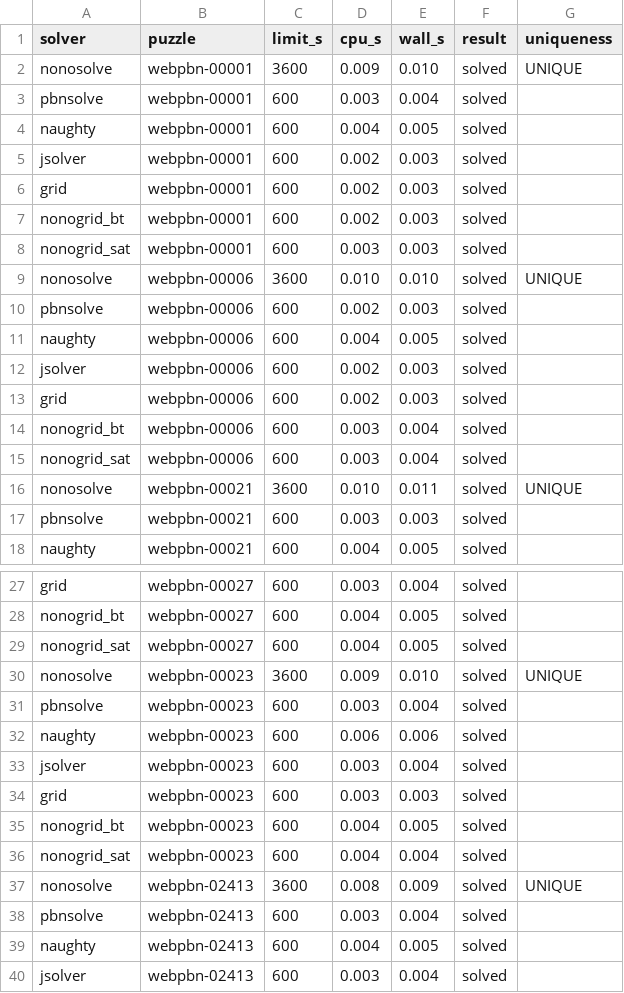
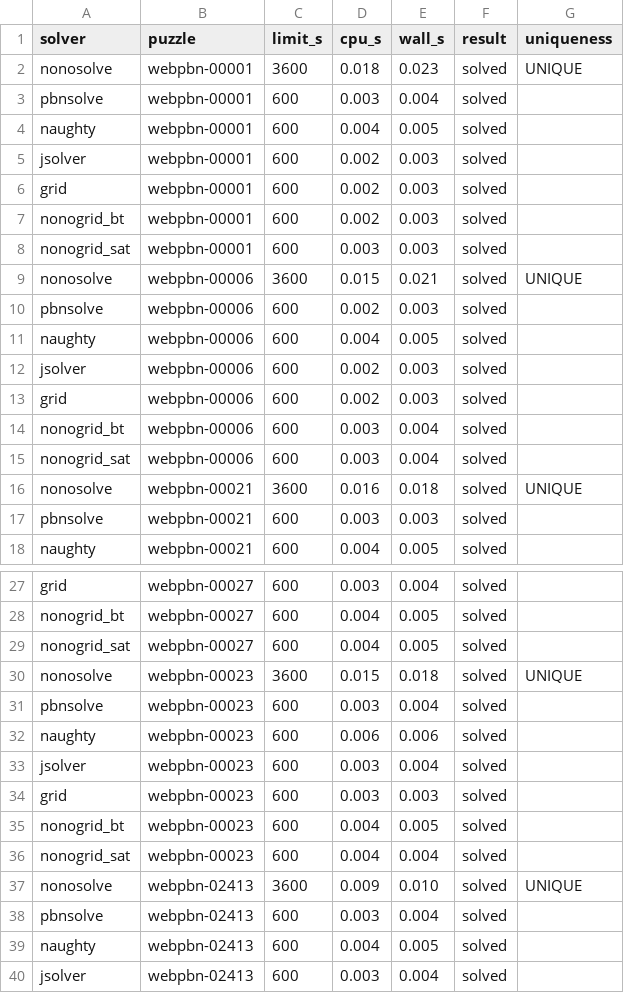
Before and after one commit to hyouv/FastNonogramSolver, a CSV file: results/webpbn.csv, drawn as a sheet; only a part is shown, gaps mark what is left out; the diff covers the shown part only.

```diff
--- a/results/webpbn.csv
+++ b/results/webpbn.csv
@@ -1,3 +1,3 @@
 solver,puzzle,limit_s,cpu_s,wall_s,result,uniqueness
-nonosolve,webpbn-00001,3600,0.009,0.010,solved,UNIQUE
+nonosolve,webpbn-00001,3600,0.018,0.023,solved,UNIQUE
 pbnsolve,webpbn-00001,600,0.003,0.004,solved,
@@ -8,3 +8,3 @@ nonogrid_bt,webpbn-00001,600,0.002,0.003,solved,
 nonogrid_sat,webpbn-00001,600,0.003,0.003,solved,
-nonosolve,webpbn-00006,3600,0.010,0.010,solved,UNIQUE
+nonosolve,webpbn-00006,3600,0.015,0.021,solved,UNIQUE
 pbnsolve,webpbn-00006,600,0.002,0.003,solved,
@@ -15,3 +15,3 @@ nonogrid_bt,webpbn-00006,600,0.003,0.004,solved,
 nonogrid_sat,webpbn-00006,600,0.003,0.004,solved,
-nonosolve,webpbn-00021,3600,0.010,0.011,solved,UNIQUE
+nonosolve,webpbn-00021,3600,0.016,0.018,solved,UNIQUE
 pbnsolve,webpbn-00021,600,0.003,0.003,solved,
@@ -29,3 +29,3 @@ nonogrid_bt,webpbn-00027,600,0.004,0.005,solved,
 nonogrid_sat,webpbn-00027,600,0.004,0.005,solved,
-nonosolve,webpbn-00023,3600,0.009,0.010,solved,UNIQUE
+nonosolve,webpbn-00023,3600,0.015,0.018,solved,UNIQUE
 pbnsolve,webpbn-00023,600,0.003,0.004,solved,
@@ -36,3 +36,3 @@ nonogrid_bt,webpbn-00023,600,0.004,0.005,solved,
 nonogrid_sat,webpbn-00023,600,0.004,0.004,solved,
-nonosolve,webpbn-02413,3600,0.008,0.009,solved,UNIQUE
+nonosolve,webpbn-02413,3600,0.009,0.010,solved,UNIQUE
 pbnsolve,webpbn-02413,600,0.003,0.004,solved,
```
Also changed, not shown: 69 edited cells elsewhere in this file, results/rand30.csv, results/tournament_puzzles.csv, 10 other files.
